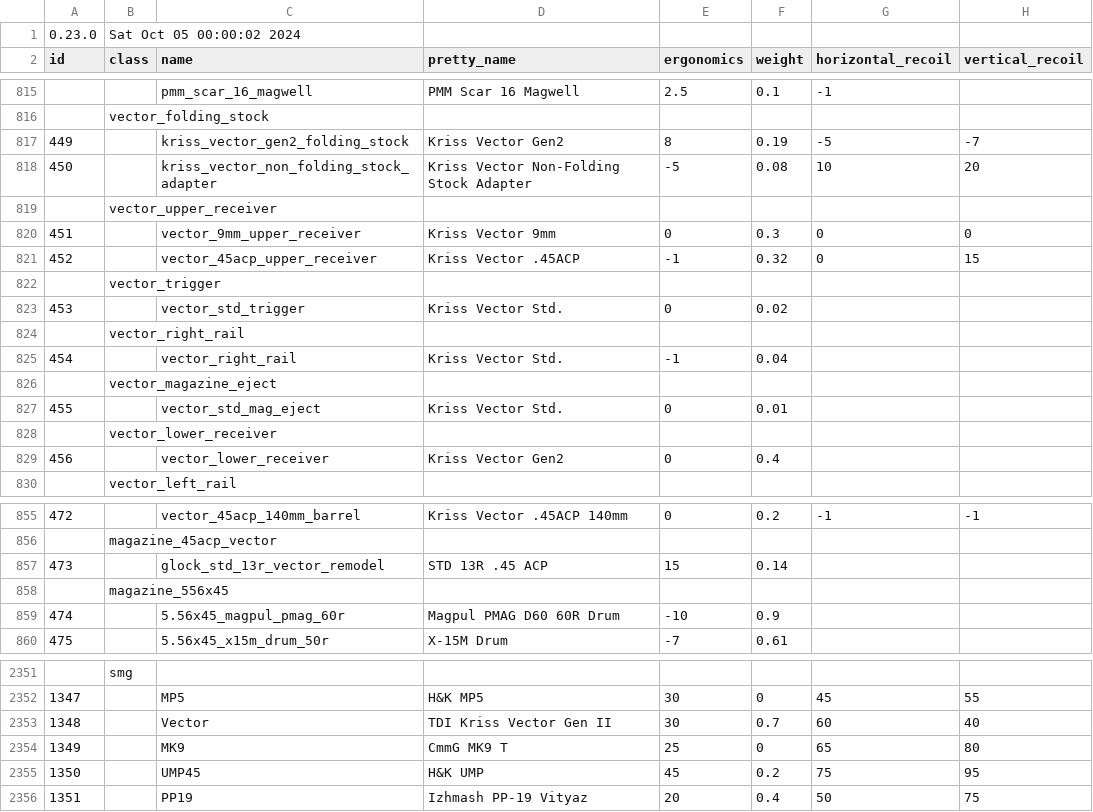
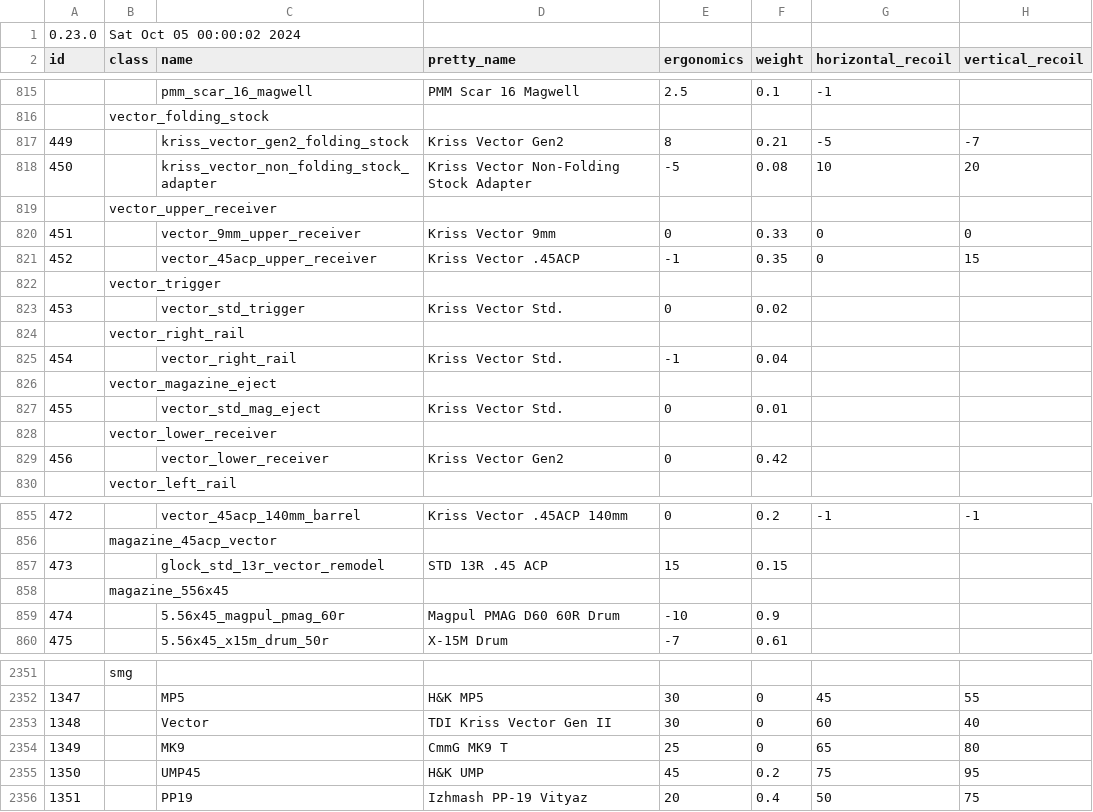
Before and after one commit to refact0r/deadline-balancing, a CSV file: testing.csv, drawn as a sheet; only a part is shown, gaps mark what is left out; the diff names each change by its address in the sheet, - before the commit and + after, or states it on an @@ line.

Commit message:
fix vector weight

```diff
--- a/testing.csv
+++ b/testing.csv
-F817 (weight): 0.19
+F817 (weight): 0.21
-F820 (weight): 0.3
+F820 (weight): 0.33
-F821 (weight): 0.32
+F821 (weight): 0.35
-F829 (weight): 0.4
+F829 (weight): 0.42
-F857 (weight): 0.14
+F857 (weight): 0.15
-F2353 (weight): 0.7
+F2353 (weight): 0
```
